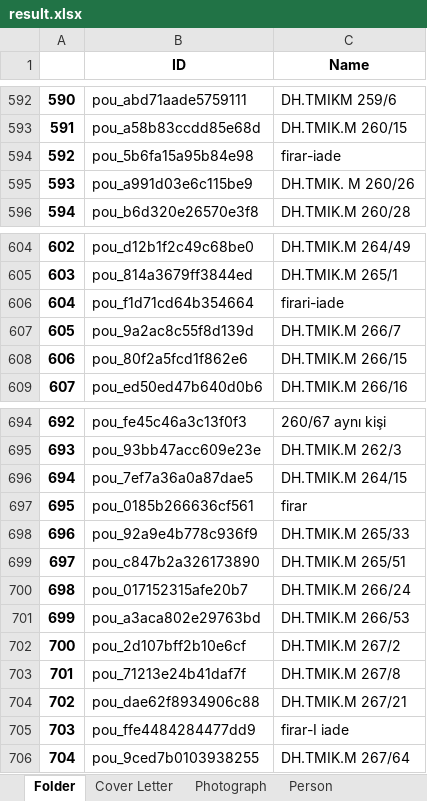
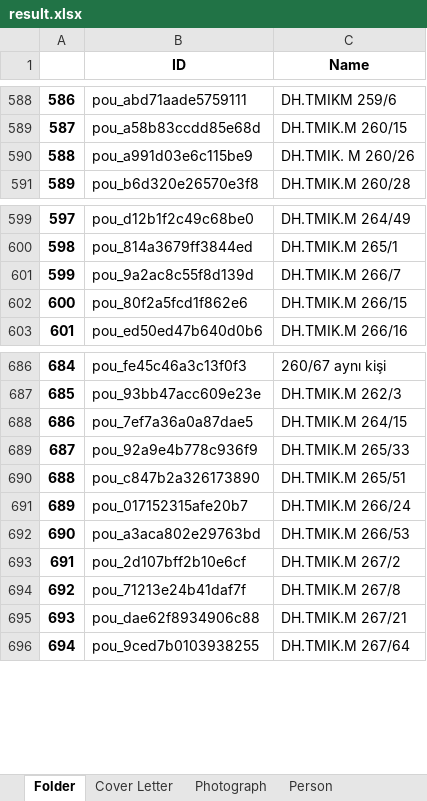
Before and after one commit to dhlab-basel/0827-pou-scripts, an Excel workbook: 04_output_data/result.xlsx, sheet Folder, drawn as a sheet; only a part is shown, gaps mark what is left out; values as stored, in another font and other column widths than the file's, no borders; the diff covers the shown part only; the diff names each change by its address in the sheet, - before the commit and + after, or states it on an @@ line.

Commit message:
corrected file, adapting column number, extracting file variables

```diff
--- a/04_output_data/result.xlsx (sheet Folder)
+++ b/04_output_data/result.xlsx (sheet Folder)
@@ column A renumbered from row 6 down @@
-row 594: 592 | pou_5b6fa15a95b84e98 | firar-iade
-row 606: 604 | pou_f1d71cd64b354664 | firari-iade
-row 697: 695 | pou_0185b266636cf561 | firar
-row 705: 703 | pou_ffe4484284477dd9 | firar-I iade
```
Also changed, not shown: 6 removed rows elsewhere in this sheet, sheet Person, sheet Cover Letter, sheet Photograph, 2 other files.
